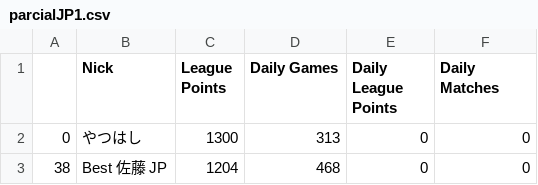
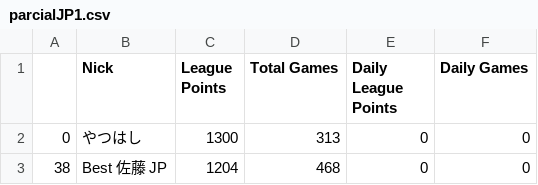
Before and after one commit to arthurslins/tft_region_analitycs, a CSV file: parcialJP1.csv, drawn as a sheet; only a part is shown.

```diff
--- a/parcialJP1.csv
+++ b/parcialJP1.csv
@@ -1,2 +1,2 @@
-,Nick,League Points,Daily Games,Daily League Points,Daily Matches
+,Nick,League Points,Total Games,Daily League Points,Daily Games
 0,やつはし,1300,313,0,0
```
Also changed, not shown: dia_antBR1.csv, parcialBR1.csv, 4 other files.
